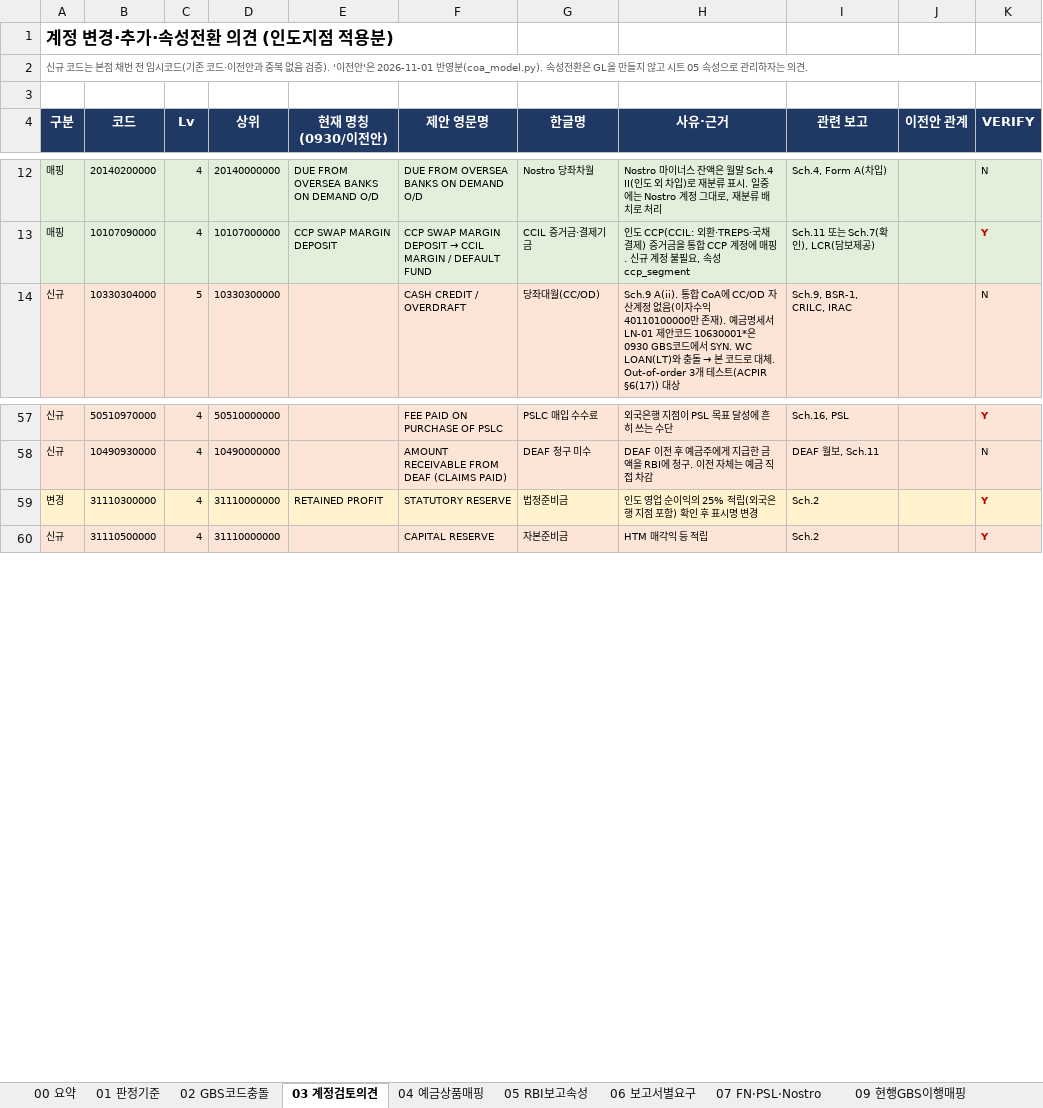
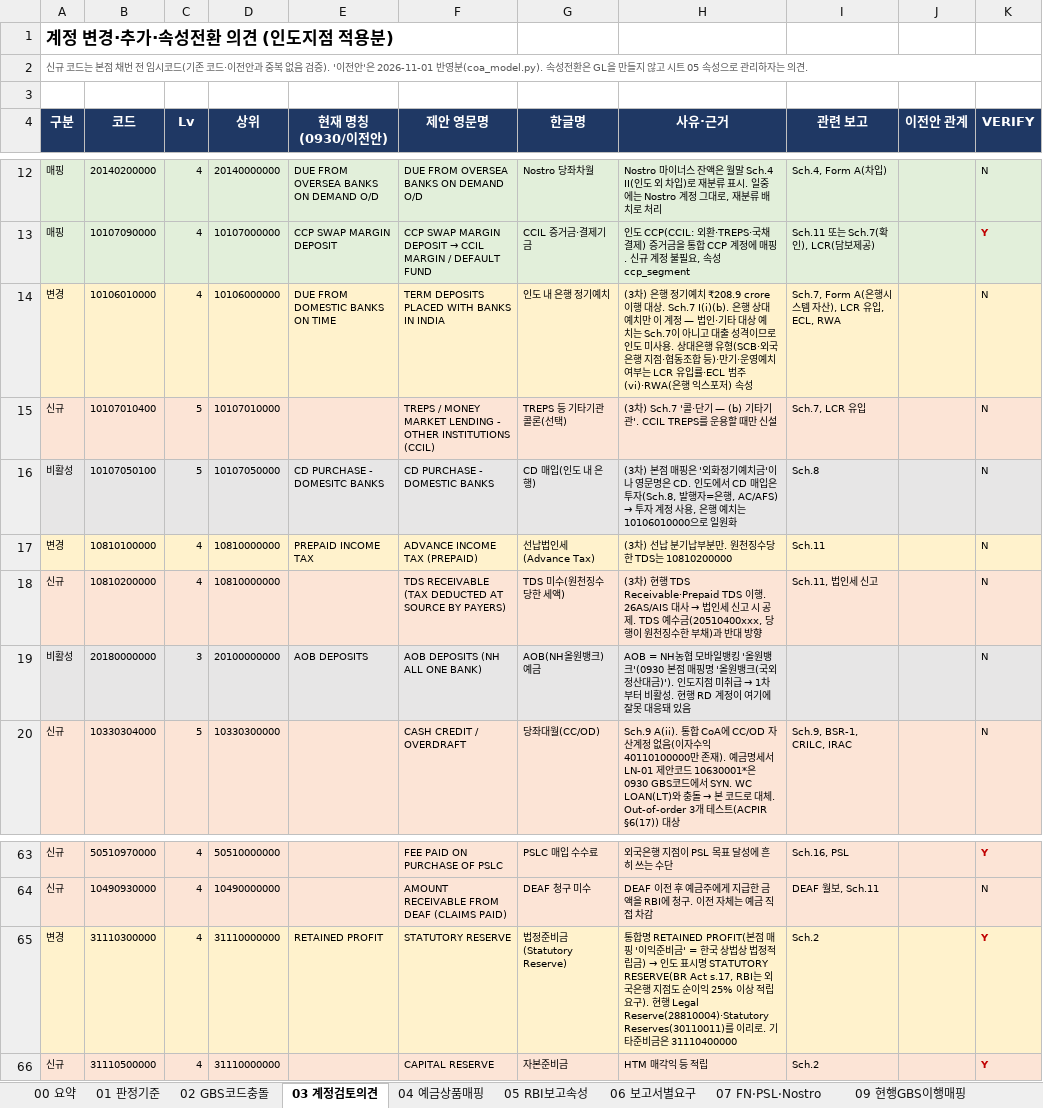
Before and after one commit to bellrubytiger-eng/Tradefinance, an Excel workbook: docs/05_CoA검토_RBI보고속성.xlsx, sheet 03 계정검토의견, drawn as a sheet; only a part is shown, gaps mark what is left out; values as stored, in another font and other column widths than the file's, no borders; addresses are those after the commit; the diff names each change by its address in the sheet, - before the commit and + after, or states it on an @@ line.

```diff
--- a/docs/05_CoA검토_RBI보고속성.xlsx (sheet 03 계정검토의견)
+++ b/docs/05_CoA검토_RBI보고속성.xlsx (sheet 03 계정검토의견)
+row 14: 변경 | 10106010000 | 4 | 10106000000 | DUE FROM DOMESTIC BANKS ON TIME | TERM DEPOSITS PLACED WITH BANKS IN INDIA | 인도 내 은행 정기예치 | (3차) 은행 정기예치 ₹208.9 crore 이행 대상. Sch.7 I(i)(b). 은행 상대 예치만 이 계정 — 법인·기타 대상 예치는 Sch.7이 아니고 대출 성격이므로 인도 미사용. 상대은행 유형(SCB·외국은행 지점·협동조합 등)·만기·운영예치 여부는 LCR 유입률·ECL 범주(vi)·RWA(은행 익스포저) 속성 | Sch.7, Form A(은행시스템 자산), LCR 유입, ECL, RWA |  | N
+row 15: 신규 | 10107010400 | 5 | 10107010000 |  | TREPS / MONEY MARKET LENDING - OTHER INSTITUTIONS (CCIL) | TREPS 등 기타기관 콜론(선택) | (3차) Sch.7 '콜·단기 — (b) 기타기관'. CCIL TREPS를 운용할 때만 신설 | Sch.7, LCR 유입 |  | N
+row 16: 비활성 | 10107050100 | 5 | 10107050000 | CD PURCHASE - DOMESITC BANKS | CD PURCHASE - DOMESTIC BANKS | CD 매입(인도 내 은행) | (3차) 본점 매핑은 '외화정기예치금'이나 영문명은 CD. 인도에서 CD 매입은 투자(Sch.8, 발행자=은행, AC/AFS) → 투자 계정 사용, 은행 예치는 10106010000으로 일원화 | Sch.8 |  | N
+row 17: 변경 | 10810100000 | 4 | 10810000000 | PREPAID INCOME TAX | ADVANCE INCOME TAX (PREPAID) | 선납법인세(Advance Tax) | (3차) 선납 분기납부분만. 원천징수당한 TDS는 10810200000 | Sch.11 |  | N
+row 18: 신규 | 10810200000 | 4 | 10810000000 |  | TDS RECEIVABLE (TAX DEDUCTED AT SOURCE BY PAYERS) | TDS 미수(원천징수당한 세액) | (3차) 현행 TDS Receivable·Prepaid TDS 이행. 26AS/AIS 대사 → 법인세 신고 시 공제. TDS 예수금(20510400xxx, 당행이 원천징수한 부채)과 반대 방향 | Sch.11, 법인세 신고 |  | N
+row 19: 비활성 | 20180000000 | 3 | 20100000000 | AOB DEPOSITS | AOB DEPOSITS (NH ALL ONE BANK) | AOB(NH올원뱅크) 예금 | AOB = NH농협 모바일뱅킹 '올원뱅크'(0930 본점 매핑명 '올원뱅크(국외정산대금)'). 인도지점 미취급 → 1차부터 비활성. 현행 RD 계정이 여기에 잘못 대응돼 있음 |  |  | N
-G65 (한글명): 법정준비금
+G65 (한글명): 법정준비금(Statutory Reserve)
@@ H65 (사유·근거): 인도 영업 순이익의 25% 적립(외국은행 지점 포함) 확인 후 표시명 변경 → 통합명 RETAINED PROFIT(본점 매핑 '이익준비금' = 한국 상법상 법정적립금) → 인도 표시명 STATUTORY RESERVE(BR Act s.17, RBI는 외국은행 지점도 순이익 25% 이상 적립 요구). 현행 Legal Reserve(28810004)·Statutory Reserves(30110011)를 이리로. 기타준비금은 31110400000 @@
```
Also changed, not shown: sheet 09 현행GBS이행매핑, sheet 05 RBI보고속성, sheet 08 결정사항, sheet 00 요약, sheet 10 ECL계정, other sheet tabs, 5 other files.
